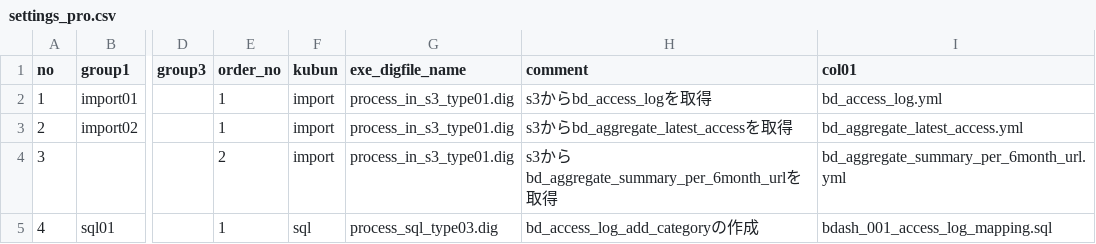
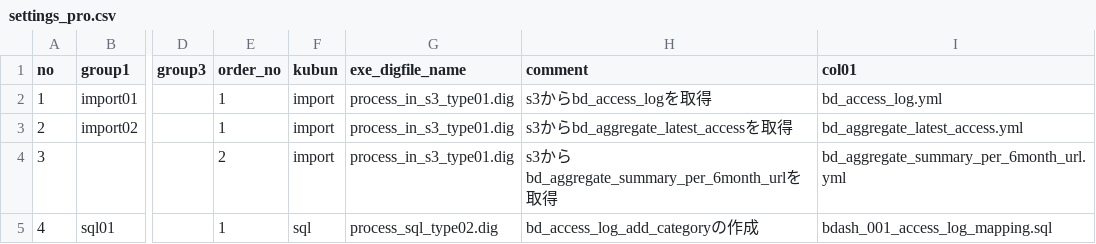
Before and after one commit to haru0920/github, a CSV file: 002_h2o/h2o_bdash_import_calculate/control/settings_pro.csv, drawn as a sheet; only a part is shown, gaps mark what is left out; the diff names each change by its address in the sheet, - before the commit and + after, or states it on an @@ line.

```diff
--- a/002_h2o/h2o_bdash_import_calculate/control/settings_pro.csv
+++ b/002_h2o/h2o_bdash_import_calculate/control/settings_pro.csv
-G5 (exe_digfile_name): process_sql_type03.dig
+G5 (exe_digfile_name): process_sql_type02.dig
```
Also changed, not shown: 002_h2o/h2o_bdash_import_calculate/control/settings_stg.csv, 002_h2o/h2o_bdash_import_calculate/control/settings_stg_local.csv, 11 other files.
